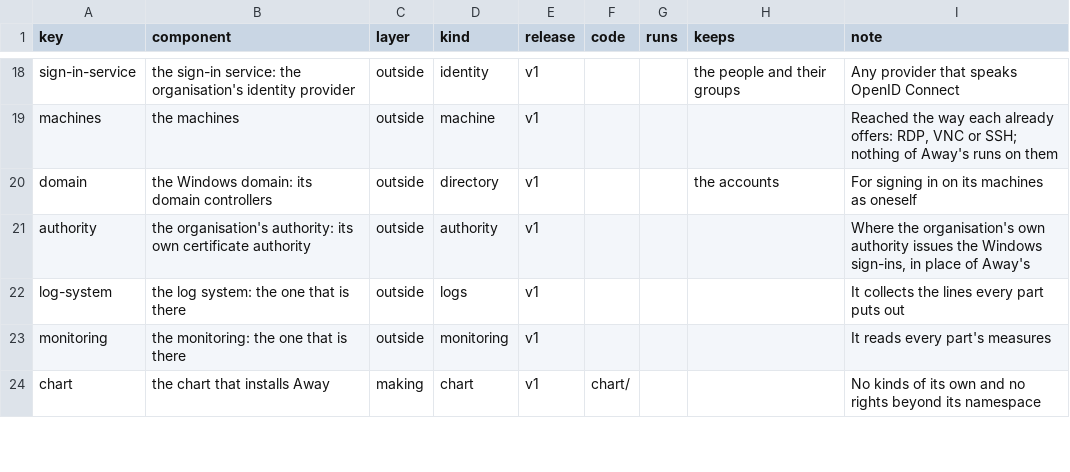
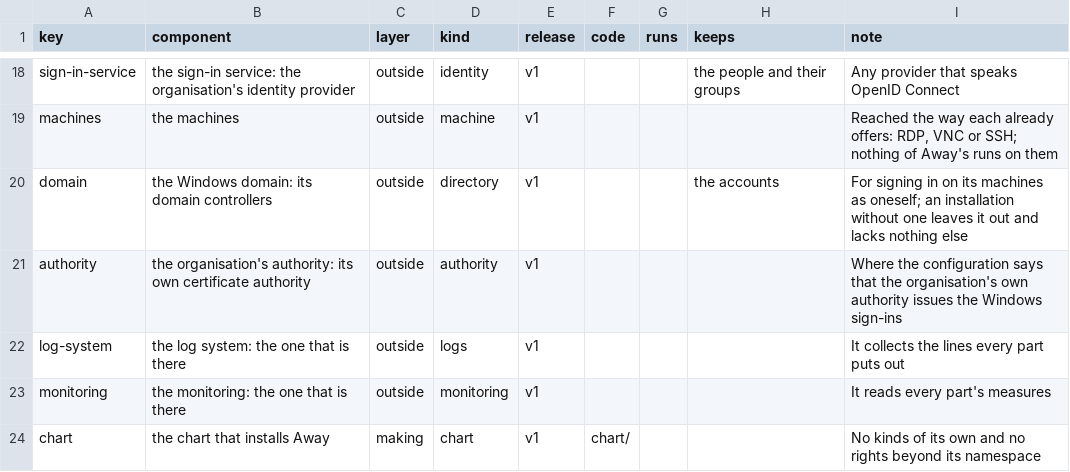
Before and after one commit to nalet/away, a CSV file: spec/architecture/components.csv, drawn as a sheet; only a part is shown, gaps mark what is left out.

```diff
--- a/spec/architecture/components.csv
+++ b/spec/architecture/components.csv
@@ -19,4 +19,4 @@ sign-in-service,the sign-in service: the organisation's identity provider,outsid
 machines,the machines,outside,machine,v1,,,,"Reached the way each already offers: RDP, VNC or SSH; nothing of Away's runs on them"
-domain,the Windows domain: its domain controllers,outside,directory,v1,,,the accounts,For signing in on its machines as oneself
-authority,the organisation's authority: its own certificate authority,outside,authority,v1,,,,"Where the organisation's own authority issues the Windows sign-ins, in place of Away's"
+domain,the Windows domain: its domain controllers,outside,directory,v1,,,the accounts,For signing in on its machines as oneself; an installation without one leaves it out and lacks nothing else
+authority,the organisation's authority: its own certificate authority,outside,authority,v1,,,,Where the configuration says that the organisation's own authority issues the Windows sign-ins
 log-system,the log system: the one that is there,outside,logs,v1,,,,It collects the lines every part puts out
```
Also changed, not shown: spec/architecture/connections.csv, spec/capabilities/capabilities.csv, 37 other files.
